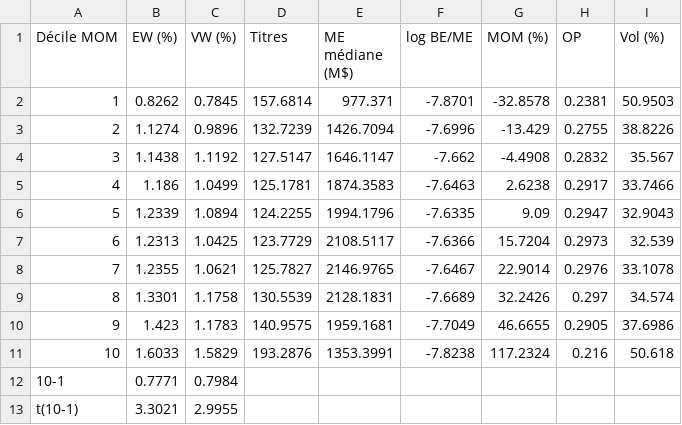
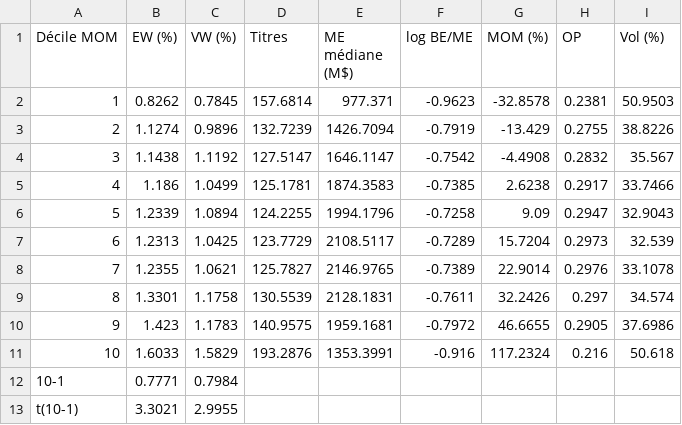
Before and after one commit to Nadimmousslie/Applied_Investment_Project_Group_10, a CSV file: output/tables/T2a_deciles_mom.csv, drawn as a sheet.

```diff
--- a/output/tables/T2a_deciles_mom.csv
+++ b/output/tables/T2a_deciles_mom.csv
@@ -1,12 +1,12 @@
 Décile MOM,EW (%),VW (%),Titres,ME médiane (M$),log BE/ME,MOM (%),OP,Vol (%)
-1,0.8262,0.7845,157.6814,977.371,-7.8701,-32.8578,0.2381,50.9503
-2,1.1274,0.9896,132.7239,1426.7094,-7.6996,-13.429,0.2755,38.8226
-3,1.1438,1.1192,127.5147,1646.1147,-7.662,-4.4908,0.2832,35.567
-4,1.186,1.0499,125.1781,1874.3583,-7.6463,2.6238,0.2917,33.7466
-5,1.2339,1.0894,124.2255,1994.1796,-7.6335,9.09,0.2947,32.9043
-6,1.2313,1.0425,123.7729,2108.5117,-7.6366,15.7204,0.2973,32.539
-7,1.2355,1.0621,125.7827,2146.9765,-7.6467,22.9014,0.2976,33.1078
-8,1.3301,1.1758,130.5539,2128.1831,-7.6689,32.2426,0.297,34.574
-9,1.423,1.1783,140.9575,1959.1681,-7.7049,46.6655,0.2905,37.6986
-10,1.6033,1.5829,193.2876,1353.3991,-7.8238,117.2324,0.216,50.618
+1,0.8262,0.7845,157.6814,977.371,-0.9623,-32.8578,0.2381,50.9503
+2,1.1274,0.9896,132.7239,1426.7094,-0.7919,-13.429,0.2755,38.8226
+3,1.1438,1.1192,127.5147,1646.1147,-0.7542,-4.4908,0.2832,35.567
+4,1.186,1.0499,125.1781,1874.3583,-0.7385,2.6238,0.2917,33.7466
+5,1.2339,1.0894,124.2255,1994.1796,-0.7258,9.09,0.2947,32.9043
+6,1.2313,1.0425,123.7729,2108.5117,-0.7289,15.7204,0.2973,32.539
+7,1.2355,1.0621,125.7827,2146.9765,-0.7389,22.9014,0.2976,33.1078
+8,1.3301,1.1758,130.5539,2128.1831,-0.7611,32.2426,0.297,34.574
+9,1.423,1.1783,140.9575,1959.1681,-0.7972,46.6655,0.2905,37.6986
+10,1.6033,1.5829,193.2876,1353.3991,-0.916,117.2324,0.216,50.618
 10-1,0.7771,0.7984,,,,,,
```
Also changed, not shown: output/tables/T10_crashs.csv, output/tables/T2b_deciles_op.csv, 23 other files.
